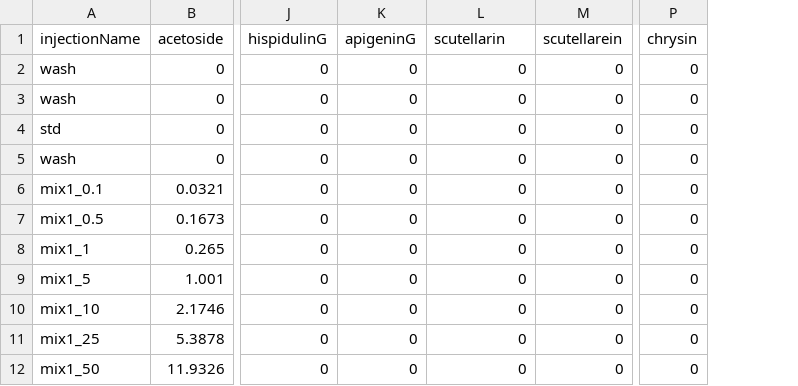
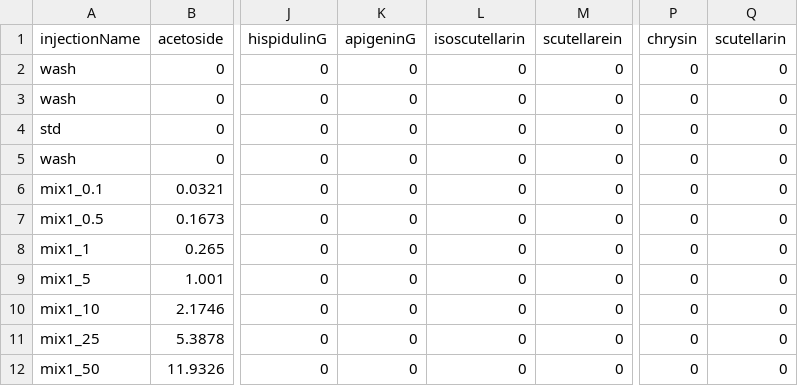
Before and after one commit to bryceaskey/scutellariaMetabolites, a CSV file: data/raw_data/20200924_freshWrightii.csv, drawn as a sheet; only a part is shown, gaps mark what is left out; the diff names each change by its address in the sheet, - before the commit and + after, or states it on an @@ line.

```diff
--- a/data/raw_data/20200924_freshWrightii.csv
+++ b/data/raw_data/20200924_freshWrightii.csv
+column Q (scutellarin), rows 2-12: all 0
-L1: scutellarin
+L1: isoscutellarin
```
Also changed, not shown: data/raw_data/20200714_dryHerbarium31-78.csv, data/raw_data/20201119_freshSuffrutescens.csv, 26 other files.
